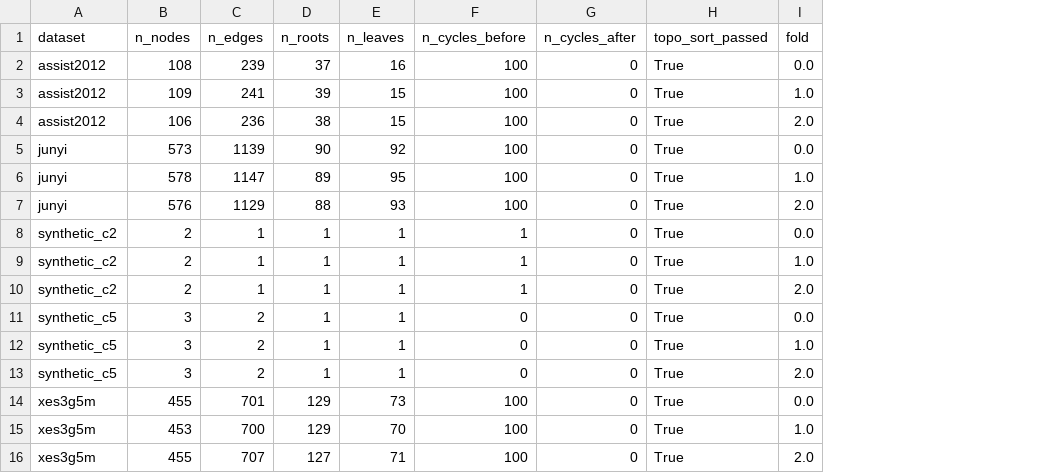
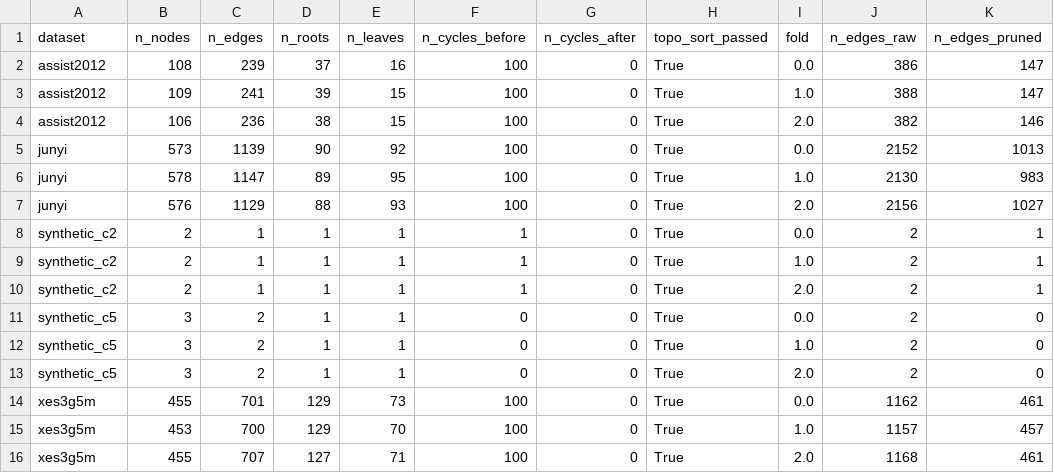
Before and after one commit to tuanymc/p0_project, a CSV file: results/tables/dag_audit_summary.csv, drawn as a sheet; the diff names each change by its address in the sheet, - before the commit and + after, or states it on an @@ line.

```diff
--- a/results/tables/dag_audit_summary.csv
+++ b/results/tables/dag_audit_summary.csv
+column J (n_edges_raw), rows 2-16: 386 | 388 | 382 | 2152 | 2130 | 2156 | 2 | 2 | 2 | 2 | 2 | 2 | 1162 | 1157 | 1168
+column K (n_edges_pruned), rows 2-16: 147 | 147 | 146 | 1013 | 983 | 1027 | 1 | 1 | 1 | 0 | 0 | 0 | 461 | 457 | 461
```
Also changed, not shown: 17 other files.
